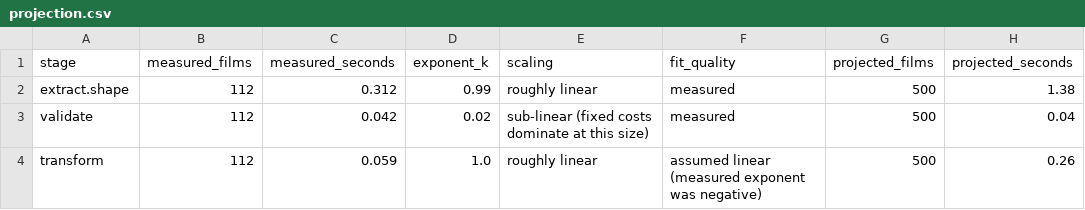
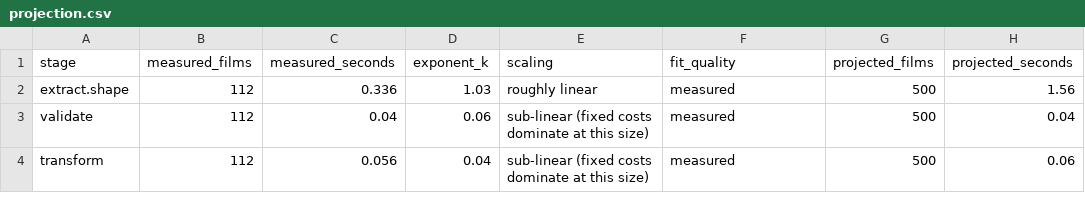
Before and after one commit to pkandamcobbold/m02-streamvaultanalysis, a CSV file: data/processed/projection.csv, drawn as a sheet.

```diff
--- a/data/processed/projection.csv
+++ b/data/processed/projection.csv
@@ -1,4 +1,4 @@
 stage,measured_films,measured_seconds,exponent_k,scaling,fit_quality,projected_films,projected_seconds
-extract.shape,112,0.312,0.99,roughly linear,measured,500,1.38
-validate,112,0.042,0.02,sub-linear (fixed costs dominate at this size),measured,500,0.04
-transform,112,0.059,1.0,roughly linear,assumed linear (measured exponent was negative),500,0.26
+extract.shape,112,0.336,1.03,roughly linear,measured,500,1.56
+validate,112,0.04,0.06,sub-linear (fixed costs dominate at this size),measured,500,0.04
+transform,112,0.056,0.04,sub-linear (fixed costs dominate at this size),measured,500,0.06
```
Also changed, not shown: data/processed/scaling_measurements.csv, data/processed/time_budget.csv, 15 other files.
